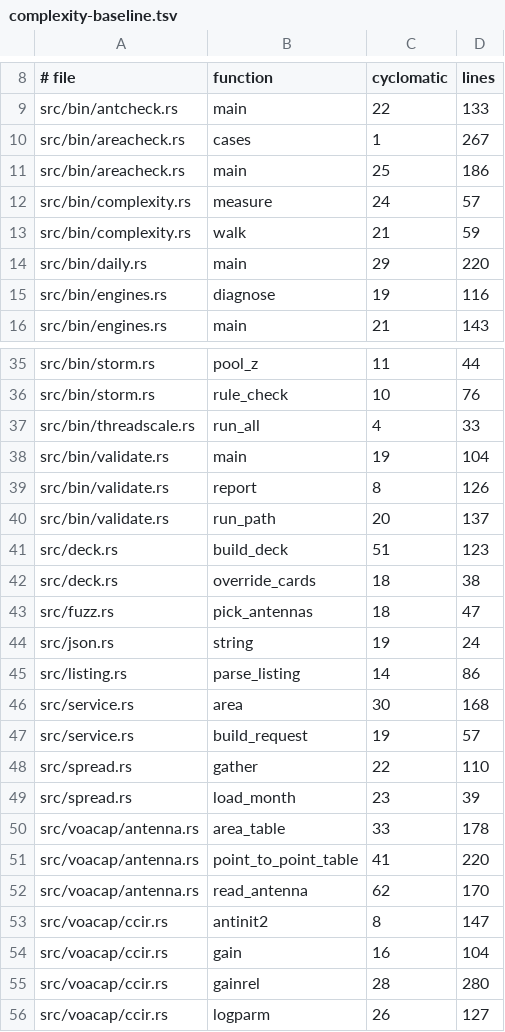
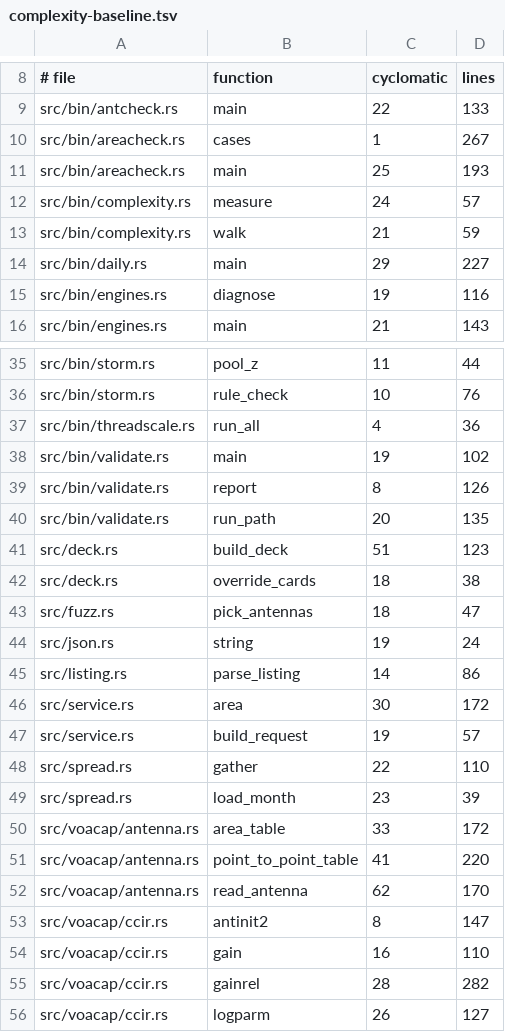
Before and after one commit to jonathanmcsweet/hfcast-engine, a TSV file: tools/complexity-baseline.tsv, drawn as a sheet; only a part is shown, gaps mark what is left out; the diff covers the shown part only.

```diff
--- a/tools/complexity-baseline.tsv
+++ b/tools/complexity-baseline.tsv
@@ -10,6 +10,6 @@ src/bin/antcheck.rs	main	22	133
 src/bin/areacheck.rs	cases	1	267
-src/bin/areacheck.rs	main	25	186
+src/bin/areacheck.rs	main	25	193
 src/bin/complexity.rs	measure	24	57
 src/bin/complexity.rs	walk	21	59
-src/bin/daily.rs	main	29	220
+src/bin/daily.rs	main	29	227
 src/bin/engines.rs	diagnose	19	116
@@ -36,6 +36,6 @@ src/bin/storm.rs	pool_z	11	44
 src/bin/storm.rs	rule_check	10	76
-src/bin/threadscale.rs	run_all	4	33
-src/bin/validate.rs	main	19	104
+src/bin/threadscale.rs	run_all	4	36
+src/bin/validate.rs	main	19	102
 src/bin/validate.rs	report	8	126
-src/bin/validate.rs	run_path	20	137
+src/bin/validate.rs	run_path	20	135
 src/deck.rs	build_deck	51	123
@@ -45,3 +45,3 @@ src/json.rs	string	19	24
 src/listing.rs	parse_listing	14	86
-src/service.rs	area	30	168
+src/service.rs	area	30	172
 src/service.rs	build_request	19	57
@@ -49,3 +49,3 @@ src/spread.rs	gather	22	110
 src/spread.rs	load_month	23	39
-src/voacap/antenna.rs	area_table	33	178
+src/voacap/antenna.rs	area_table	33	172
 src/voacap/antenna.rs	point_to_point_table	41	220
@@ -53,4 +53,4 @@ src/voacap/antenna.rs	read_antenna	62	170
 src/voacap/ccir.rs	antinit2	8	147
-src/voacap/ccir.rs	gain	16	104
-src/voacap/ccir.rs	gainrel	28	280
+src/voacap/ccir.rs	gain	16	110
+src/voacap/ccir.rs	gainrel	28	282
 src/voacap/ccir.rs	logparm	26	127
```
Also changed, not shown: 14 edited cells elsewhere in this file, 38 other files.
